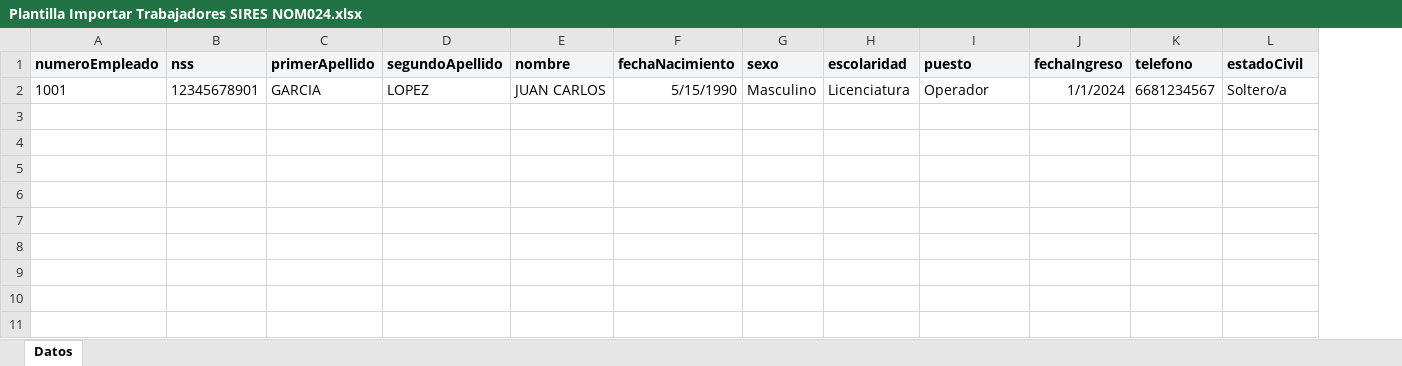
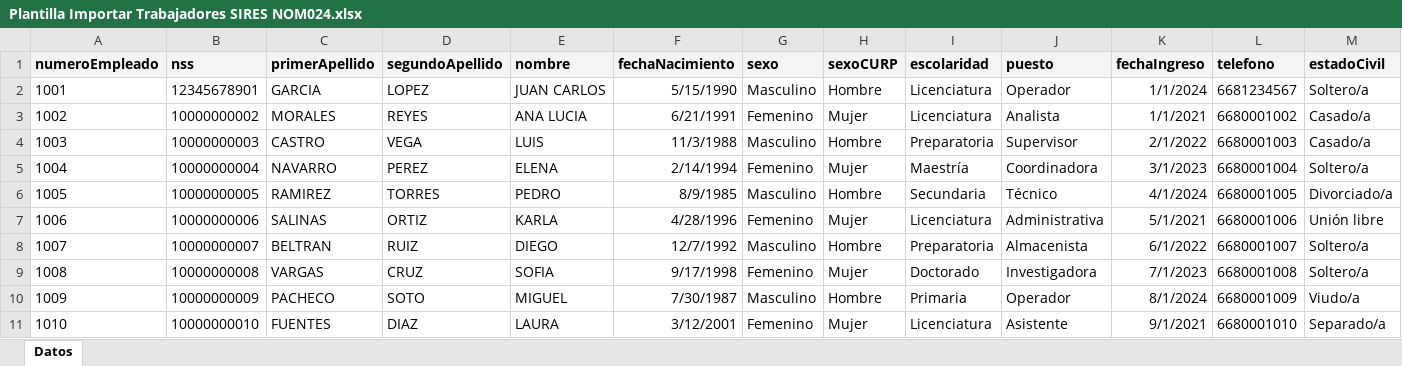
Before and after one commit to TenzinGyatzo/Ramazzini_Frontend, an Excel workbook: public/template/Plantilla Importar Trabajadores SIRES NOM024.xlsx, sheet Datos, drawn as a sheet; only a part is shown; values as stored, in another font and other column widths than the file's, no borders; rows hold the shown columns only; the diff names each change by its address in the sheet, - before the commit and + after, or states it on an @@ line.

Commit message:
Arreglo de plantilla para carrga masiva

```diff
--- a/public/template/Plantilla Importar Trabajadores SIRES NOM024.xlsx (sheet Datos)
+++ b/public/template/Plantilla Importar Trabajadores SIRES NOM024.xlsx (sheet Datos)
+column H (sexoCURP), row 2: Hombre
+row 3: 1002 | 10000000002 | MORALES | REYES | ANA LUCIA | 6/21/1991 | Femenino | Mujer | Licenciatura | Analista | 1/1/2021 | 6680001002 | Casado/a
+row 4: 1003 | 10000000003 | CASTRO | VEGA | LUIS | 11/3/1988 | Masculino | Hombre | Preparatoria | Supervisor | 2/1/2022 | 6680001003 | Casado/a
+row 5: 1004 | 10000000004 | NAVARRO | PEREZ | ELENA | 2/14/1994 | Femenino | Mujer | Maestría | Coordinadora | 3/1/2023 | 6680001004 | Soltero/a
+row 6: 1005 | 10000000005 | RAMIREZ | TORRES | PEDRO | 8/9/1985 | Masculino | Hombre | Secundaria | Técnico | 4/1/2024 | 6680001005 | Divorciado/a
+row 7: 1006 | 10000000006 | SALINAS | ORTIZ | KARLA | 4/28/1996 | Femenino | Mujer | Licenciatura | Administrativa | 5/1/2021 | 6680001006 | Unión libre
+row 8: 1007 | 10000000007 | BELTRAN | RUIZ | DIEGO | 12/7/1992 | Masculino | Hombre | Preparatoria | Almacenista | 6/1/2022 | 6680001007 | Soltero/a
+row 9: 1008 | 10000000008 | VARGAS | CRUZ | SOFIA | 9/17/1998 | Femenino | Mujer | Doctorado | Investigadora | 7/1/2023 | 6680001008 | Soltero/a
+row 10: 1009 | 10000000009 | PACHECO | SOTO | MIGUEL | 7/30/1987 | Masculino | Hombre | Primaria | Operador | 8/1/2024 | 6680001009 | Viudo/a
+row 11: 1010 | 10000000010 | FUENTES | DIAZ | LAURA | 3/12/2001 | Femenino | Mujer | Licenciatura | Asistente | 9/1/2021 | 6680001010 | Separado/a
```
Also changed, not shown: 3 other files.
